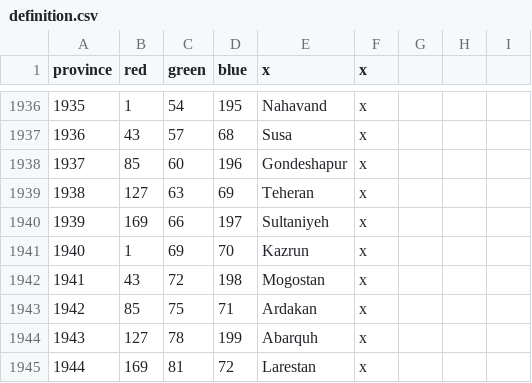
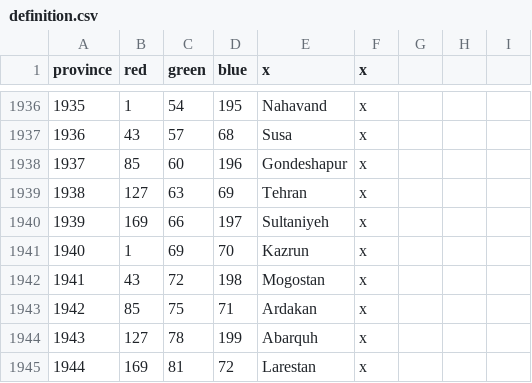
Before and after one commit to swf541/Gloria-Regni, a CSV file: Gloria Regni/map/definition.csv, drawn as a sheet; only a part is shown, gaps mark what is left out.

```diff
--- a/Gloria Regni/map/definition.csv
+++ b/Gloria Regni/map/definition.csv
@@ -1938,3 +1938,3 @@ province;red;green;blue;x;x
 1937;85;60;196;Gondeshapur;x
-1938;127;63;69;Teheran;x
+1938;127;63;69;Tehran;x
 1939;169;66;197;Sultaniyeh;x
```
Also changed, not shown: 46 other files.
